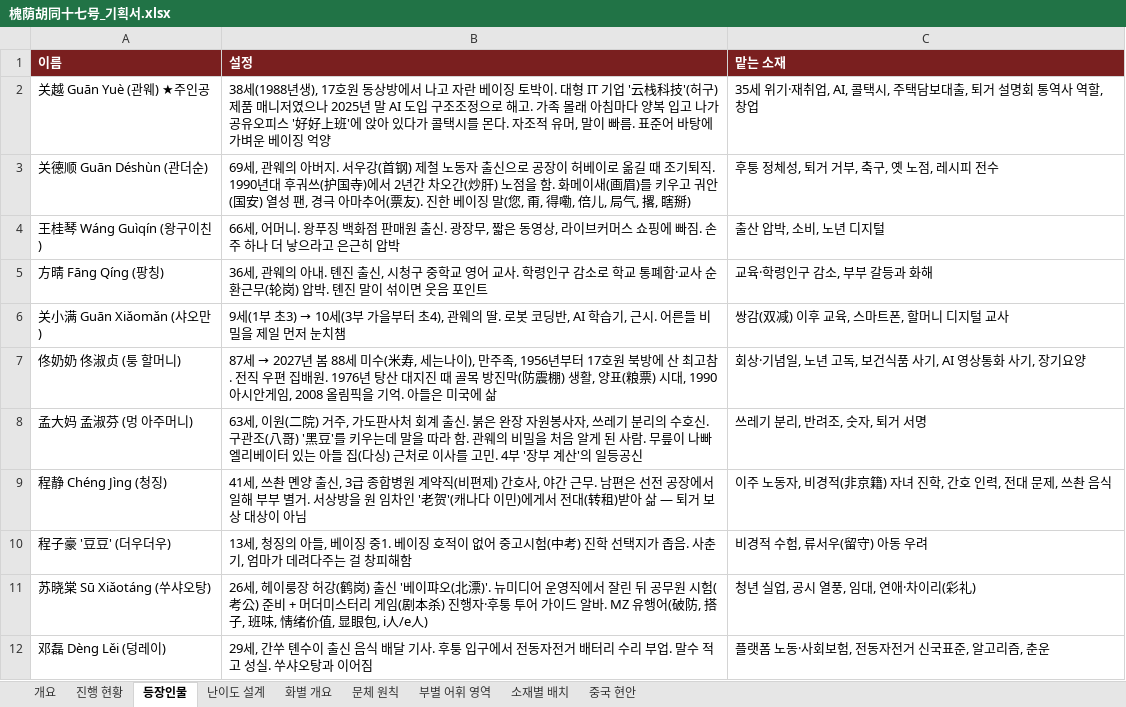
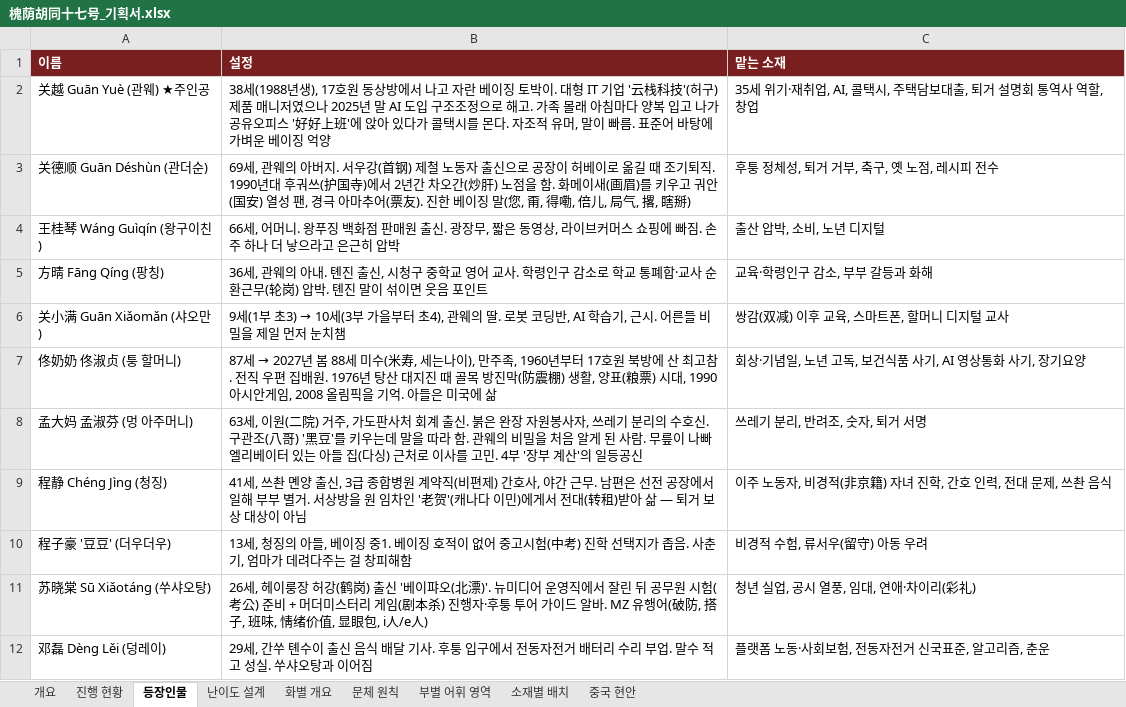
Before and after one commit to svetsvet1982/China, an Excel workbook: 槐荫胡同十七号_기획서.xlsx, sheet 등장인물, drawn as a sheet; only a part is shown; values as stored, in another font and other column widths than the file's, no borders; the diff names each change by its address in the sheet, - before the commit and + after, or states it on an @@ line.

```diff
--- a/槐荫胡同十七号_기획서.xlsx (sheet 등장인물)
+++ b/槐荫胡同十七号_기획서.xlsx (sheet 등장인물)
-B7 (설정): …만주족, 1956년부터…
+B7 (설정): …만주족, 1960년부터…
```
Also changed, not shown: sheet 화별 개요, 4 other files.
